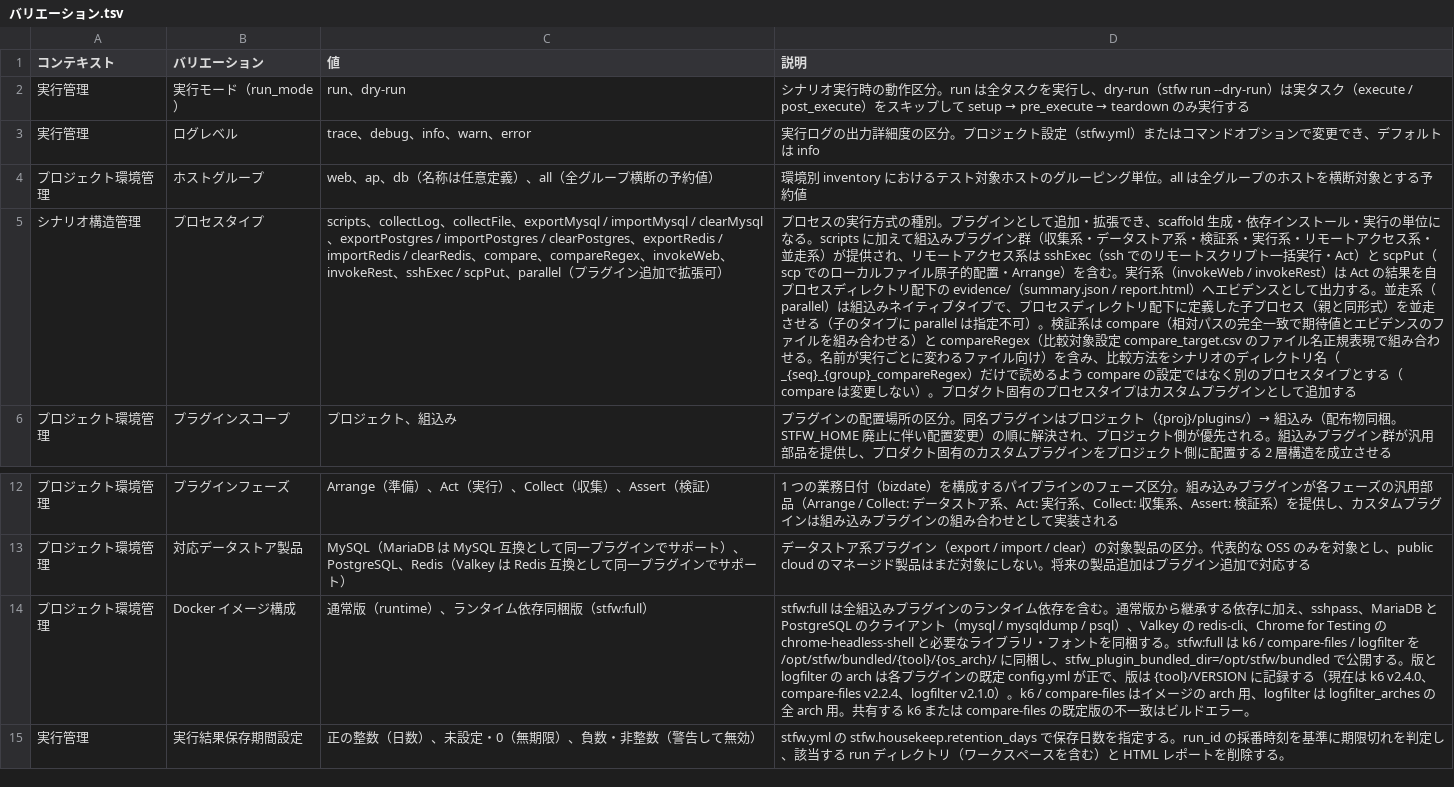
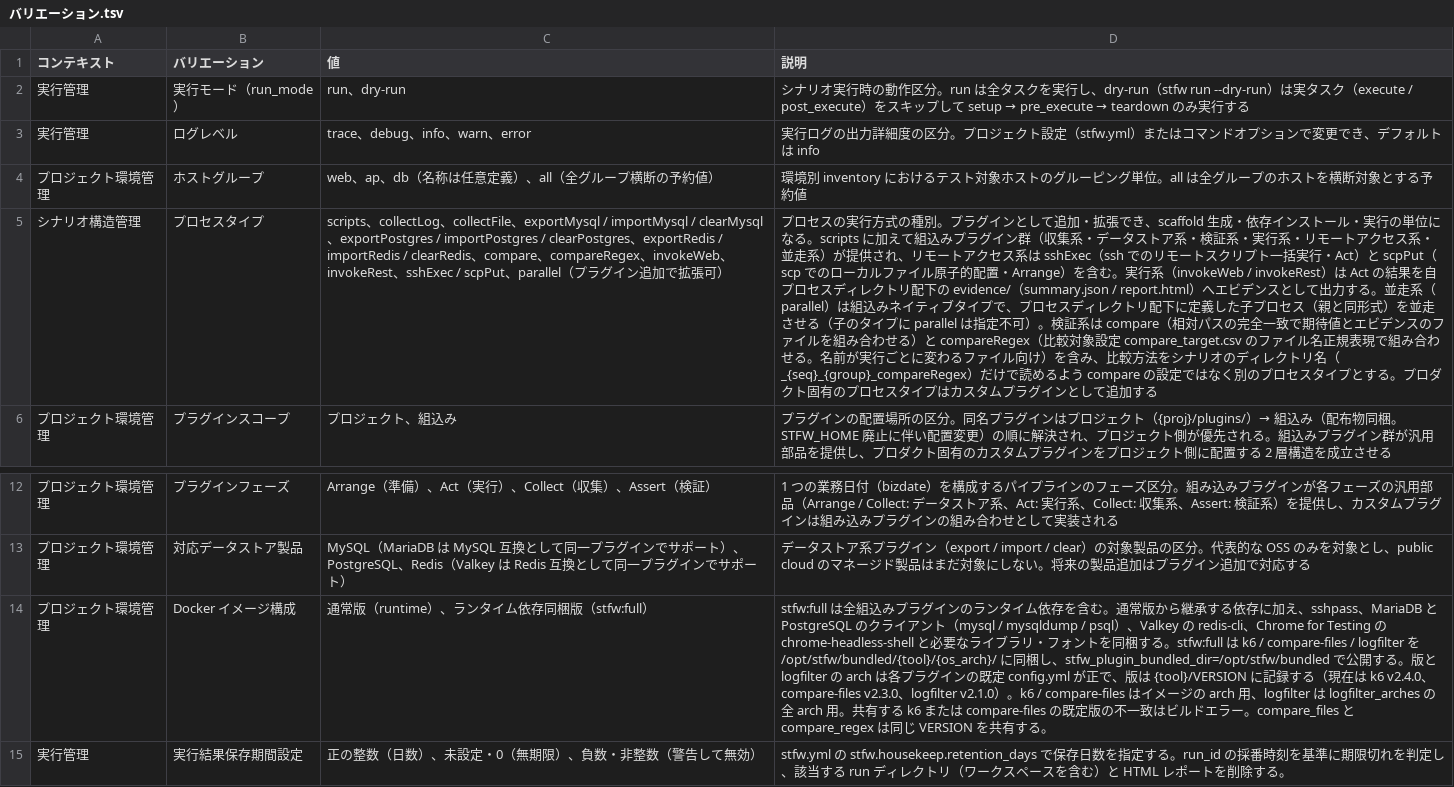
Before and after one commit to scenario-test-framework/stfw, a TSV file: docs/rdra/latest/バリエーション.tsv, drawn as a sheet; only a part is shown, gaps mark what is left out; the diff names each change by its address in the sheet, - before the commit and + after, or states it on an @@ line.

```diff
--- a/docs/rdra/latest/バリエーション.tsv
+++ b/docs/rdra/latest/バリエーション.tsv
-D5 (説明): …プとする（compare は変更しない）。プロダ…
+D5 (説明): …プとする。プロダ…
-D14 (説明): …、compare-files v2.2.4、logfilter v2.1.0）。k6 / compare-files はイメージの arch 用、logfilter は logfilter_arches の全 arch 用。共有する k6 または compare-files の既定版の不一致はビルドエラー。
+D14 (説明): …、compare-files v2.3.0、logfilter v2.1.0）。k6 / compare-files はイメージの arch 用、logfilter は logfilter_arches の全 arch 用。共有する k6 または compare-files の既定版の不一致はビルドエラー。compare_files と compare_regex は同じ VERSION を共有する。
```
Also changed, not shown: docs/rdra/latest/BUC.tsv, docs/rdra/latest/外部システム.tsv, 19 other files.
